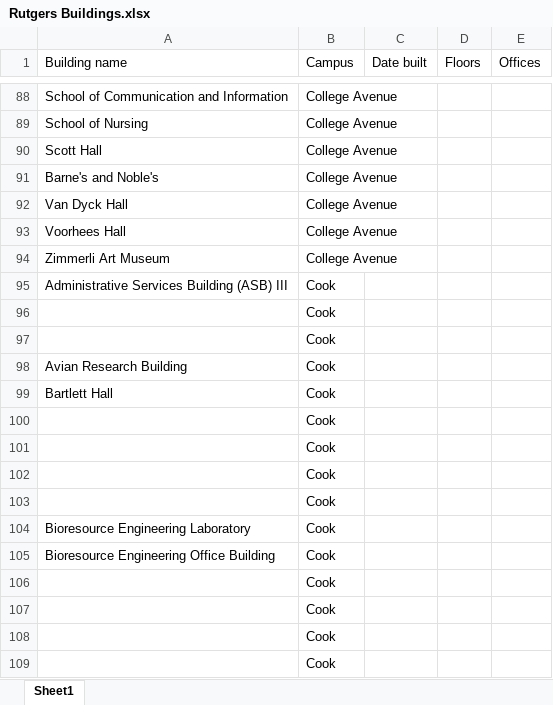
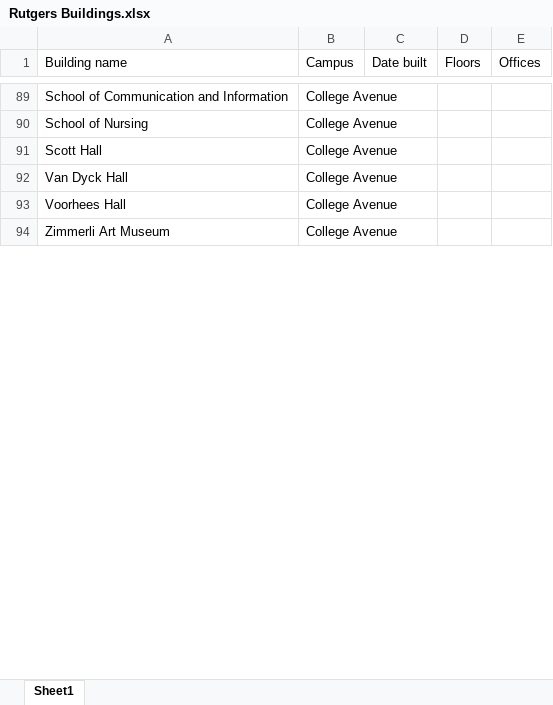
Before and after one commit to JeremyPBanks/Classroom-Tour, an Excel workbook: Rutgers Buildings.xlsx, sheet Sheet1, drawn as a sheet; only a part is shown, gaps mark what is left out; values as stored, in another font and other column widths than the file's, no cell formats; removed rows and columns are numbered as before the commit, all else as after; the diff covers the shown part only; the diff names each change by its address in the sheet, - before the commit and + after, or states it on an @@ line.

Commit message:
All rutgers buildings

```diff
--- a/Rutgers Buildings.xlsx (sheet Sheet1)
+++ b/Rutgers Buildings.xlsx (sheet Sheet1)
@@ row 91 moved to row 64: Barne's and Noble's @@
-row 95: Administrative Services Building (ASB) III | Cook
-row 96:  | Cook
-row 97:  | Cook
-row 98: Avian Research Building | Cook
-row 99: Bartlett Hall | Cook
-row 100:  | Cook
-row 101:  | Cook
-row 102:  | Cook
-row 103:  | Cook
-row 104: Bioresource Engineering Laboratory | Cook
-row 105: Bioresource Engineering Office Building | Cook
-row 106:  | Cook
-row 107:  | Cook
-row 108:  | Cook
-row 109:  | Cook
```
Also changed, not shown: 10 added rows, 372 removed rows and 28 edited cells elsewhere in this sheet, cell formats.
